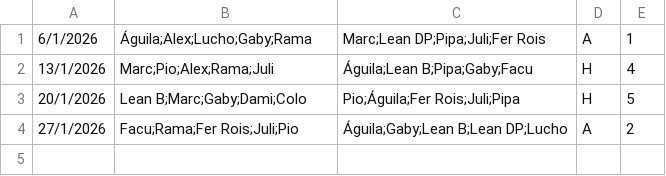
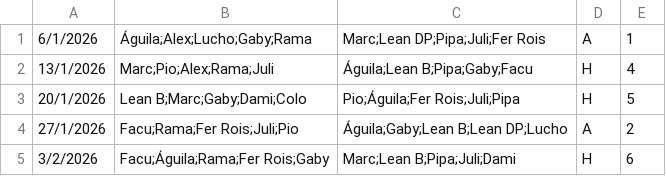
Before and after one commit to ramimartin/polimiedos, a CSV file: data/futbol_martes_5.csv, drawn as a sheet.

Commit message:
Resultados 3/2/2026

```diff
--- a/data/futbol_martes_5.csv
+++ b/data/futbol_martes_5.csv
@@ -4 +4,2 @@
 27/1/2026,Facu;Rama;Fer Rois;Juli;Pio,Águila;Gaby;Lean B;Lean DP;Lucho,A,2
+3/2/2026,Facu;Águila;Rama;Fer Rois;Gaby,Marc;Lean B;Pipa;Juli;Dami,H,6
```
